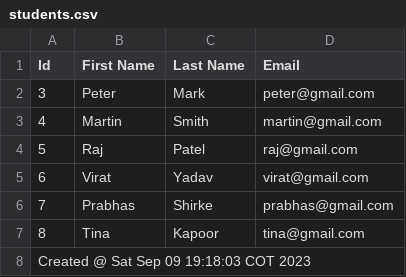
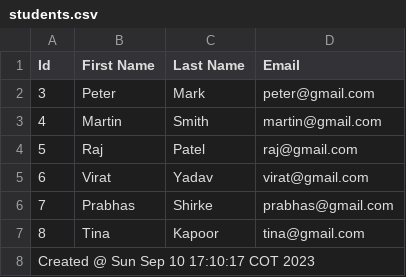
Before and after one commit to programacionparaaprender/spring-batch, a CSV file: outFiles/students.csv, drawn as a sheet.

```diff
--- a/outFiles/students.csv
+++ b/outFiles/students.csv
@@ -7,2 +7,2 @@ Id,First Name,Last Name,Email
 8,Tina,Kapoor,tina@gmail.com
-Created @ Sat Sep 09 19:18:03 COT 2023
+Created @ Sun Sep 10 17:10:17 COT 2023
```
Also changed, not shown: 13 other files.
